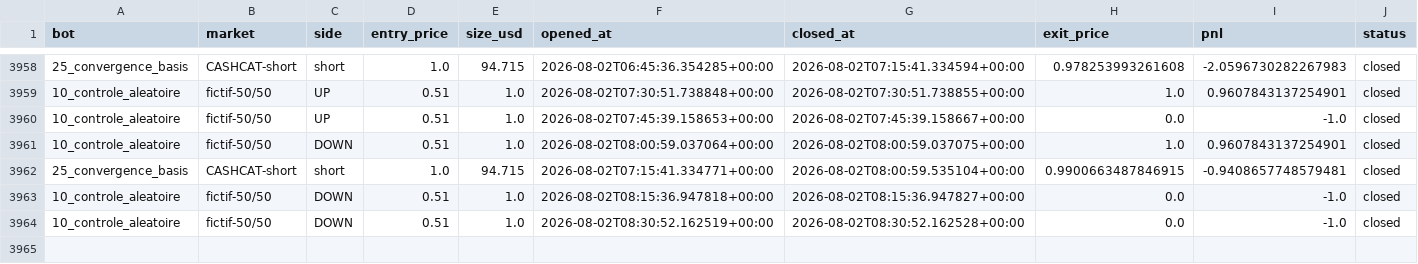
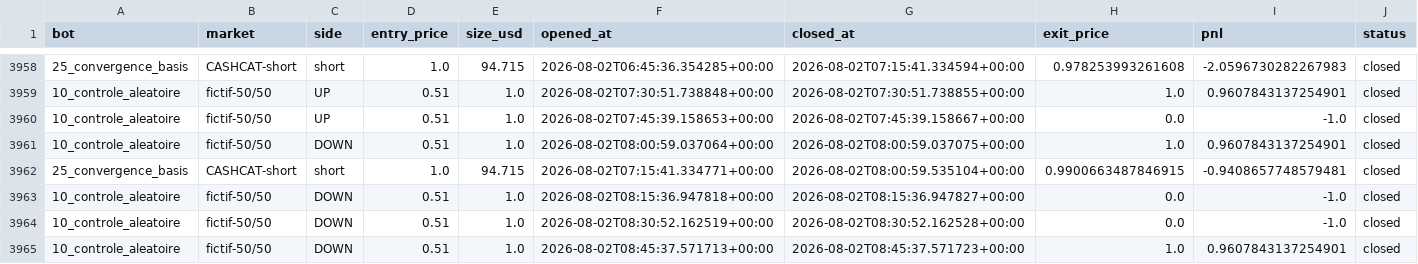
Before and after one commit to BSA-Laky/banc-paper, a CSV file: paper_trades.csv, drawn as a sheet; only a part is shown, gaps mark what is left out.

```diff
--- a/paper_trades.csv
+++ b/paper_trades.csv
@@ -3964 +3964,2 @@ bot,market,side,entry_price,size_usd,opened_at,closed_at,exit_price,pnl,status
 10_controle_aleatoire,fictif-50/50,DOWN,0.51,1.0,2026-08-02T08:30:52.162519+00:00,2026-08-02T08:30:52.162528+00:00,0.0,-1.0,closed
+10_controle_aleatoire,fictif-50/50,DOWN,0.51,1.0,2026-08-02T08:45:37.571713+00:00,2026-08-02T08:45:37.571723+00:00,1.0,0.9607843137254901,closed
```
Also changed, not shown: 15 other files.
